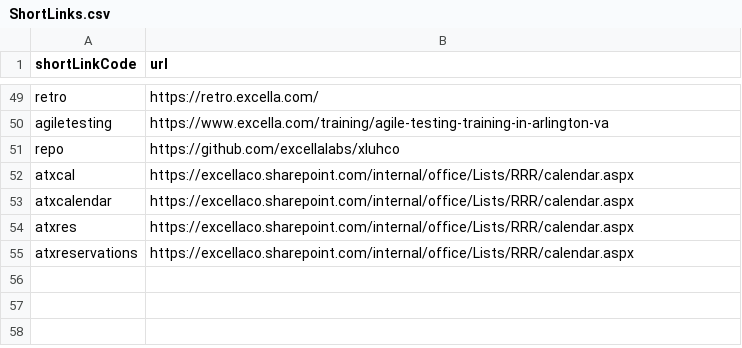
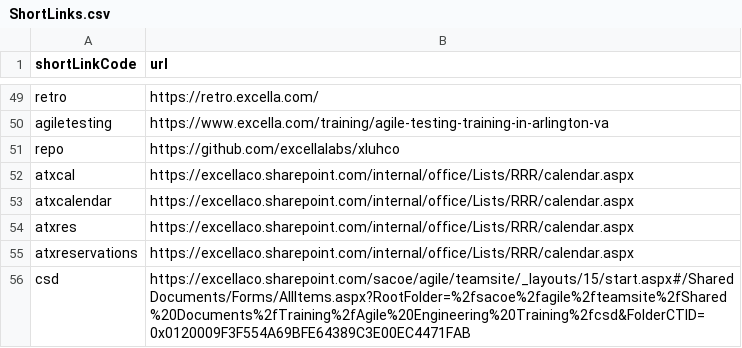
Before and after one commit to excellalabs/xluhco, a CSV file: src/xluhco.web/wwwroot/ShortLinks.csv, drawn as a sheet; only a part is shown, gaps mark what is left out.

Commit message:
Add CSD docs link

```diff
--- a/src/xluhco.web/wwwroot/ShortLinks.csv
+++ b/src/xluhco.web/wwwroot/ShortLinks.csv
@@ -55 +55,2 @@ atxres,https://excellaco.sharepoint.com/internal/office/Lists/RRR/calendar.aspx
 atxreservations,https://excellaco.sharepoint.com/internal/office/Lists/RRR/calendar.aspx
+csd,https://excellaco.sharepoint.com/sacoe/agile/teamsite/_layouts/15/start.aspx#/Shared Documents/Forms/AllItems.aspx?RootFolder=%2fsacoe%2fagile%2fteamsite%2fShared%20Documents%2fTraining%2fAgile%20Engineering%20Training%2fcsd&FolderCTID=0x0120009F3F554A69BFE64389C3E00EC4471FAB
```
